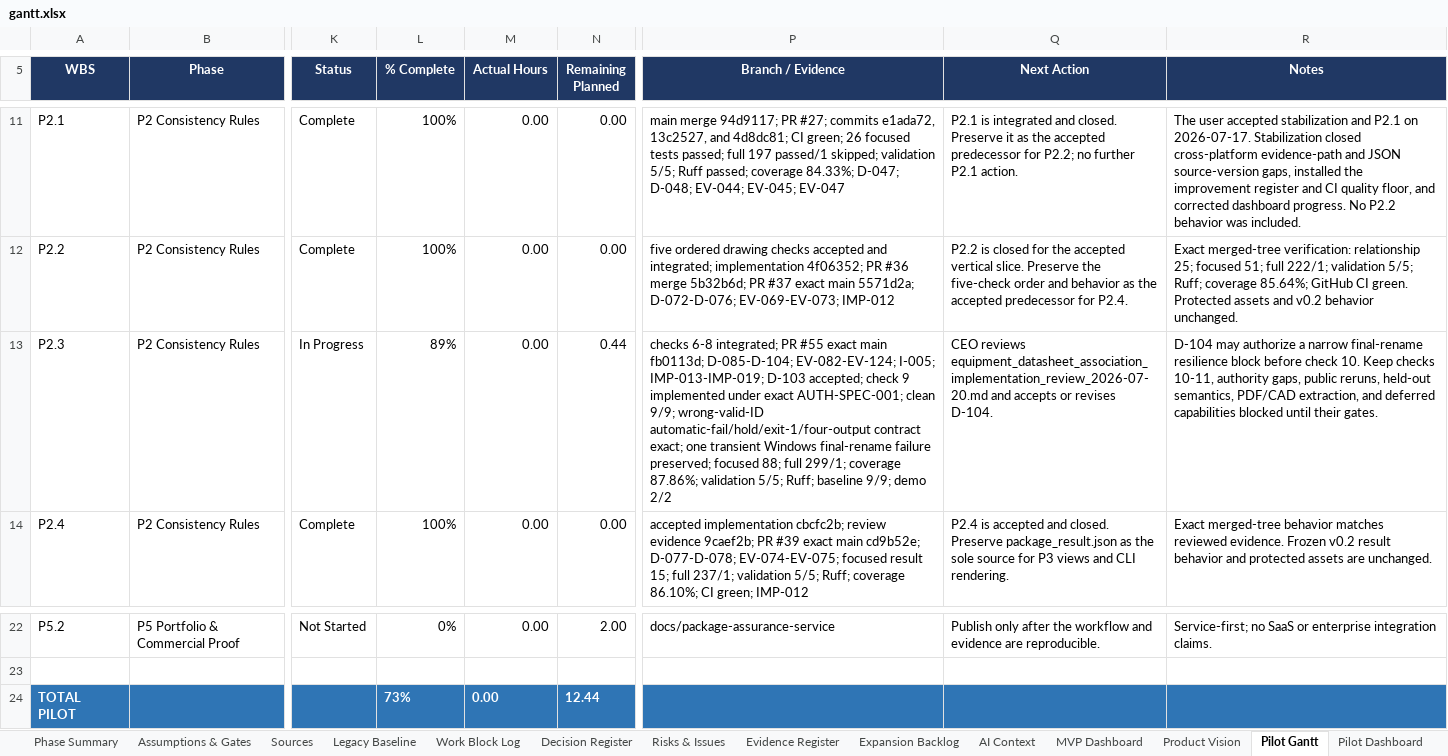
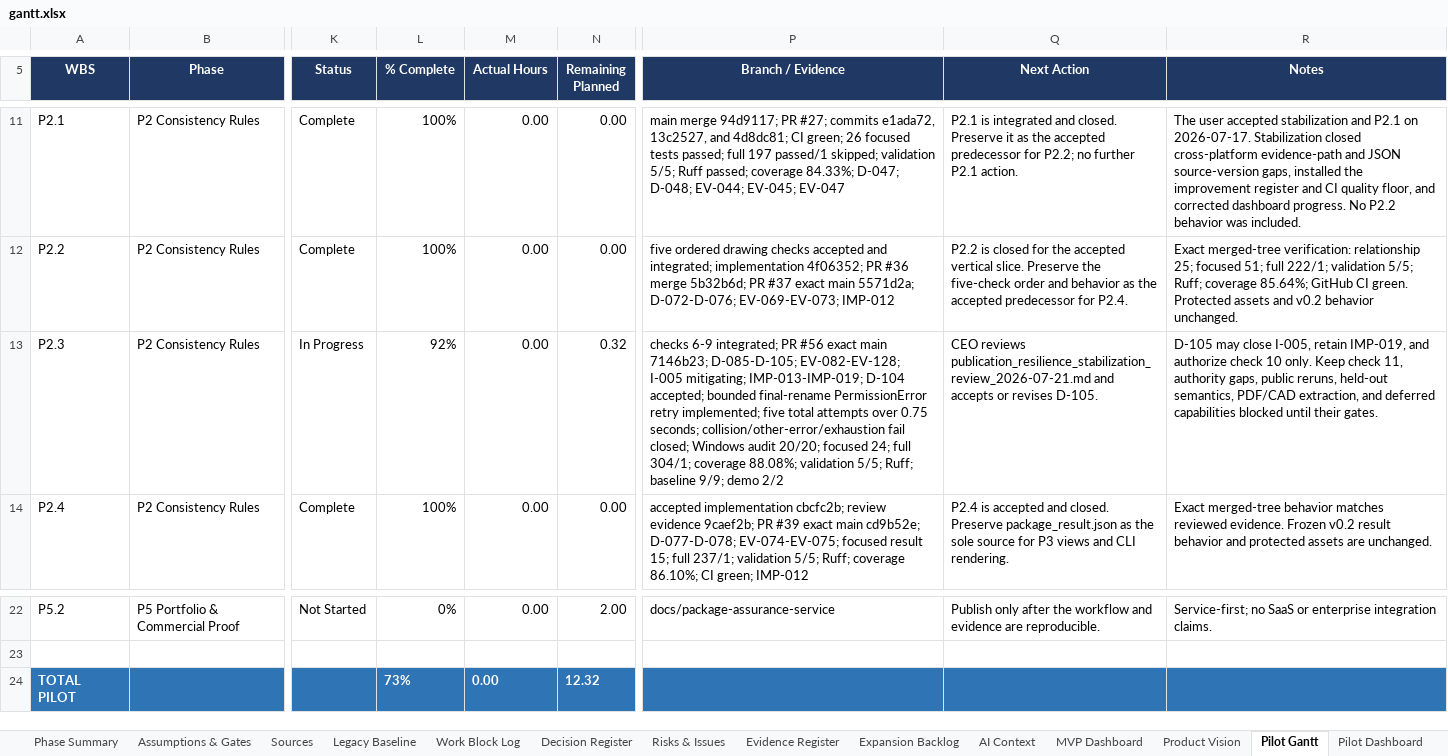
Before and after one commit to Jason-Jensen/mechanical-technical-document-evaluation-harness, an Excel workbook: gantt.xlsx, sheet Pilot Gantt, drawn as a sheet; only a part is shown, gaps mark what is left out; values as stored, in another font and other column widths than the file's, no borders; conditional formats not drawn; the diff names each change by its address in the sheet, - before the commit and + after, or states it on an @@ line.

Commit message:
Stabilize package audit publication

```diff
--- a/gantt.xlsx (sheet Pilot Gantt)
+++ b/gantt.xlsx (sheet Pilot Gantt)
-L13 (% Complete): 89%
+L13 (% Complete): 92%
-N13 (Remaining Planned): 0.44
+N13 (Remaining Planned): 0.32
-P13 (Branch / Evidence): checks 6-8 integrated; PR #55 exact main fb0113d; D-085-D-104; EV-082-EV-124; I-005; IMP-013-IMP-019; D-103 accepted; check 9 implemented under exact AUTH-SPEC-001; clean 9/9; wrong-valid-ID automatic-fail/hold/exit-1/four-output contract exact; one transient Windows final-rename failure preserved; focused 88; full 299/1; coverage 87.86%; validation 5/5;…
+P13 (Branch / Evidence): checks 6-9 integrated; PR #56 exact main 7146b23; D-085-D-105; EV-082-EV-128; I-005 mitigating; IMP-013-IMP-019; D-104 accepted; bounded final-rename PermissionError retry implemented; five total attempts over 0.75 seconds; collision/other-error/exhaustion fail closed; Windows audit 20/20; focused 24; full 304/1; coverage 88.08%; validation 5/5;…
-Q13 (Next Action): CEO reviews equipment_datasheet_association_implementation_review_2026-07-20.md and accepts or revises D-104.
+Q13 (Next Action): CEO reviews publication_resilience_stabilization_review_2026-07-21.md and accepts or revises D-105.
-R13 (Notes): D-104 may authorize a narrow final-rename resilience block before check 10. Keep checks 10-11, authority gaps,…
+R13 (Notes): D-105 may close I-005, retain IMP-019, and authorize check 10 only. Keep check 11, authority gaps,…
-N24 (Remaining Planned): 12.44
+N24 (Remaining Planned): 12.32
```
Also changed, not shown: sheet Evidence Register, sheet Pilot Dashboard, sheet Decision Register, sheet AI Context, sheet Start Here, sheet Risks & Issues, charts or pictures, 8 other files.
